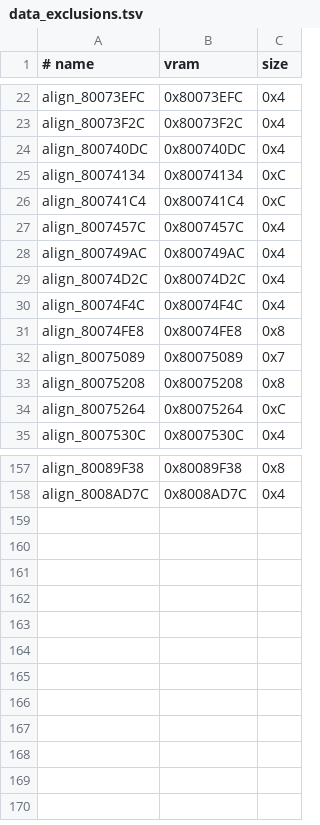
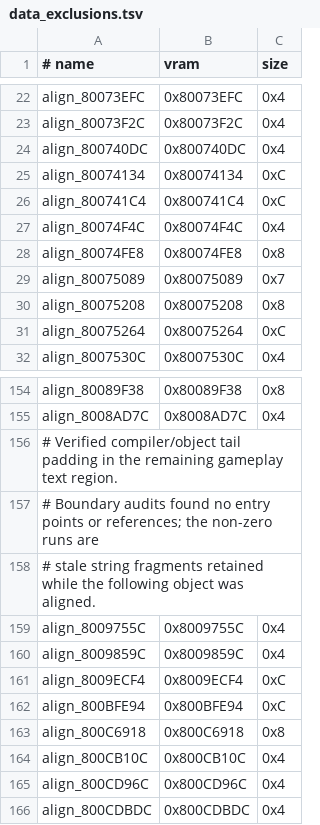
Before and after one commit to TheGh0stShip/BattleTanx-Global-Assault, a TSV file: config/us/data_exclusions.tsv, drawn as a sheet; only a part is shown, gaps mark what is left out.

Commit message:
Reconstruct sequence constants and classify object padding

```diff
--- a/config/us/data_exclusions.tsv
+++ b/config/us/data_exclusions.tsv
@@ -26,5 +26,2 @@ align_80074134	0x80074134	0xC
 align_800741C4	0x800741C4	0xC
-align_8007457C	0x8007457C	0x4
-align_800749AC	0x800749AC	0x4
-align_80074D2C	0x80074D2C	0x4
 align_80074F4C	0x80074F4C	0x4
@@ -158 +155,12 @@ align_80089F38	0x80089F38	0x8
 align_8008AD7C	0x8008AD7C	0x4
+# Verified compiler/object tail padding in the remaining gameplay text region.
+# Boundary audits found no entry points or references; the non-zero runs are
+# stale string fragments retained while the following object was aligned.
+align_8009755C	0x8009755C	0x4
+align_8009859C	0x8009859C	0x4
+align_8009ECF4	0x8009ECF4	0xC
+align_800BFE94	0x800BFE94	0xC
+align_800C6918	0x800C6918	0x8
+align_800CB10C	0x800CB10C	0x4
+align_800CD96C	0x800CD96C	0x4
+align_800CDBDC	0x800CDBDC	0x4
```
Also changed, not shown: config/us/clean_normalized_units.tsv, config/us/legacy_normalized_units.tsv, 15 other files.
